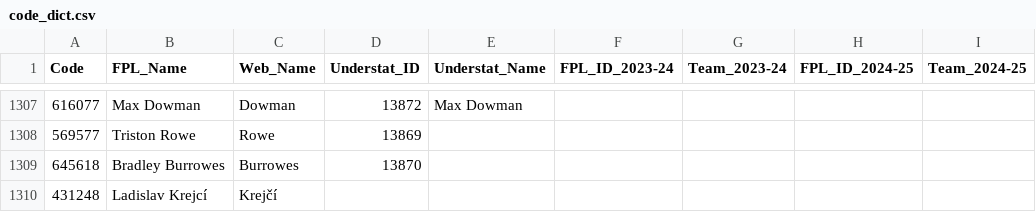
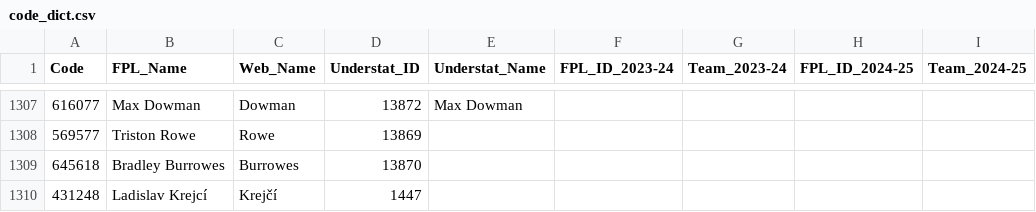
Before and after one commit to Jashior/fpl_code_understat_dict, a CSV file: code_dict.csv, drawn as a sheet; only a part is shown, gaps mark what is left out; the diff names each change by its address in the sheet, - before the commit and + after, or states it on an @@ line.

Commit message:
update dict

```diff
--- a/code_dict.csv
+++ b/code_dict.csv
-D1310 (Understat_ID): (empty)
+D1310 (Understat_ID): 1447
```
